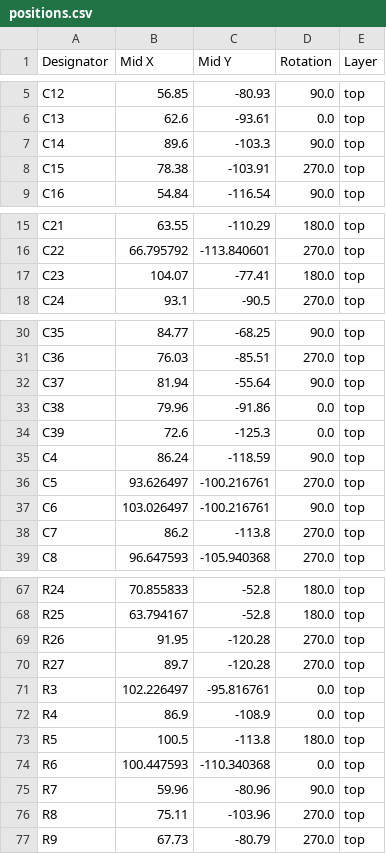
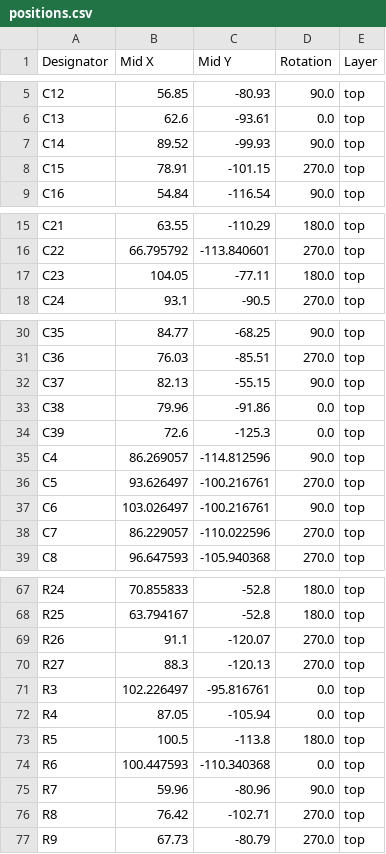
Before and after one commit to kirkpsmith/mystat, a CSV file: hardware/mystat_circuit_board/kicad_files/production/positions.csv, drawn as a sheet; only a part is shown, gaps mark what is left out; the diff covers the shown part only.

```diff
--- a/hardware/mystat_circuit_board/kicad_files/production/positions.csv
+++ b/hardware/mystat_circuit_board/kicad_files/production/positions.csv
@@ -6,4 +6,4 @@ C12,56.85,-80.93,90.0,top
 C13,62.6,-93.61,0.0,top
-C14,89.6,-103.3,90.0,top
-C15,78.38,-103.91,270.0,top
+C14,89.52,-99.93,90.0,top
+C15,78.91,-101.15,270.0,top
 C16,54.84,-116.54,90.0,top
@@ -16,3 +16,3 @@ C21,63.55,-110.29,180.0,top
 C22,66.795792,-113.840601,270.0,top
-C23,104.07,-77.41,180.0,top
+C23,104.05,-77.11,180.0,top
 C24,93.1,-90.5,270.0,top
@@ -31,9 +31,9 @@ C35,84.77,-68.25,90.0,top
 C36,76.03,-85.51,270.0,top
-C37,81.94,-55.64,90.0,top
+C37,82.13,-55.15,90.0,top
 C38,79.96,-91.86,0.0,top
 C39,72.6,-125.3,0.0,top
-C4,86.24,-118.59,90.0,top
+C4,86.269057,-114.812596,90.0,top
 C5,93.626497,-100.216761,270.0,top
 C6,103.026497,-100.216761,90.0,top
-C7,86.2,-113.8,270.0,top
+C7,86.229057,-110.022596,270.0,top
 C8,96.647593,-105.940368,270.0,top
@@ -68,6 +68,6 @@ R24,70.855833,-52.8,180.0,top
 R25,63.794167,-52.8,180.0,top
-R26,91.95,-120.28,270.0,top
-R27,89.7,-120.28,270.0,top
+R26,91.1,-120.07,270.0,top
+R27,88.3,-120.13,270.0,top
 R3,102.226497,-95.816761,0.0,top
-R4,86.9,-108.9,0.0,top
+R4,87.05,-105.94,0.0,top
 R5,100.5,-113.8,180.0,top
@@ -75,3 +75,3 @@ R6,100.447593,-110.340368,0.0,top
 R7,59.96,-80.96,90.0,top
-R8,75.11,-103.96,270.0,top
+R8,76.42,-102.71,270.0,top
 R9,67.73,-80.79,270.0,top
```
Also changed, not shown: 10 edited cells elsewhere in this file, hardware/mystat_circuit_board/kicad_files/mystat.csv, hardware/mystat_circuit_board/kicad_files/production/bom.csv, 30 other files.
